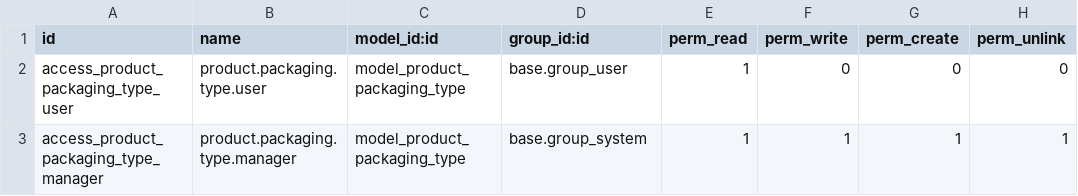
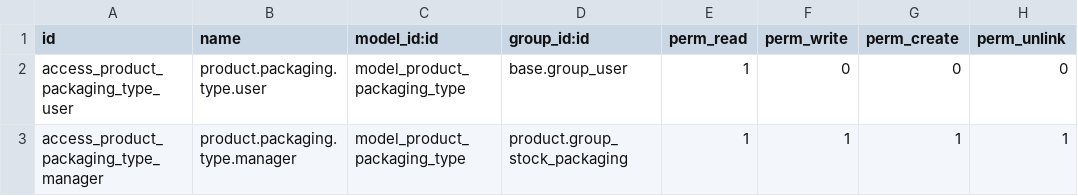
Before and after one commit to adhoc-dev/product-attribute, a CSV file: product_packaging_type/security/ir.model.access.csv, drawn as a sheet.

```diff
--- a/product_packaging_type/security/ir.model.access.csv
+++ b/product_packaging_type/security/ir.model.access.csv
@@ -2,2 +2,2 @@
 access_product_packaging_type_user,product.packaging.type.user,model_product_packaging_type,base.group_user,1,0,0,0
-access_product_packaging_type_manager,product.packaging.type.manager,model_product_packaging_type,base.group_system,1,1,1,1
+access_product_packaging_type_manager,product.packaging.type.manager,model_product_packaging_type,product.group_stock_packaging,1,1,1,1
```
Also changed, not shown: 5 other files.
